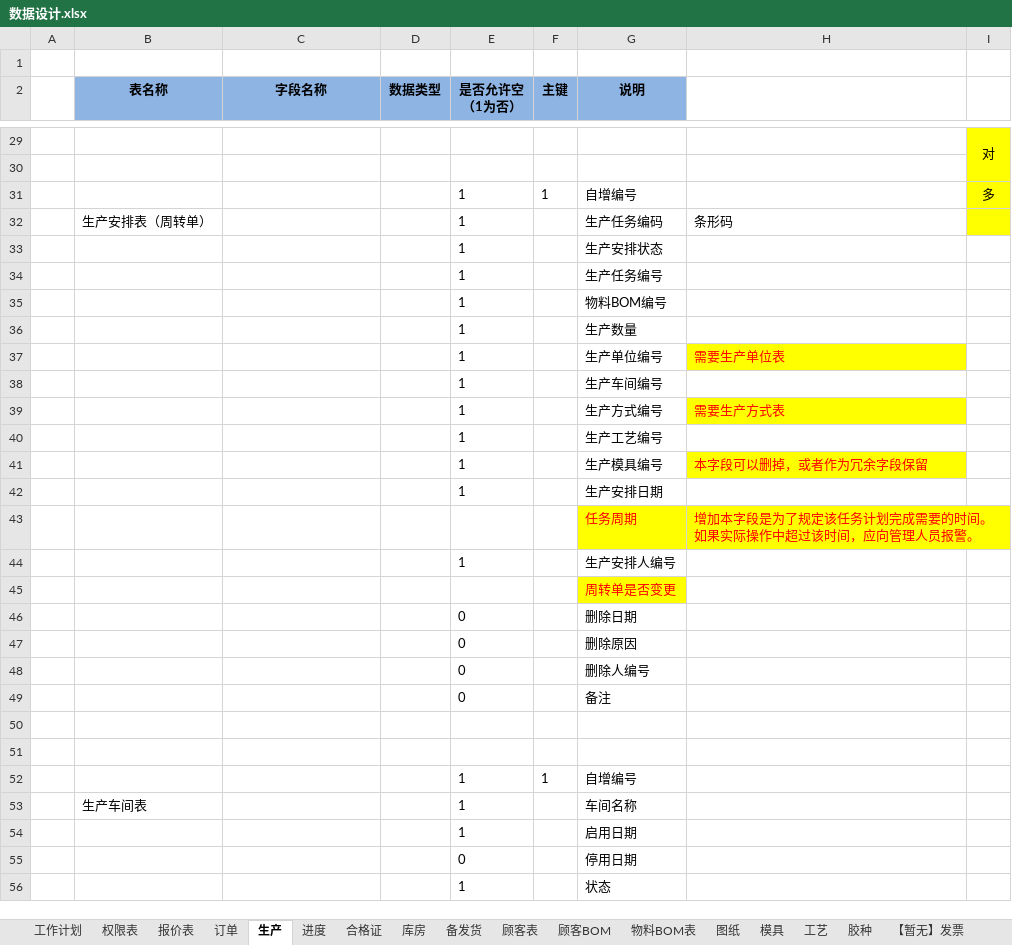
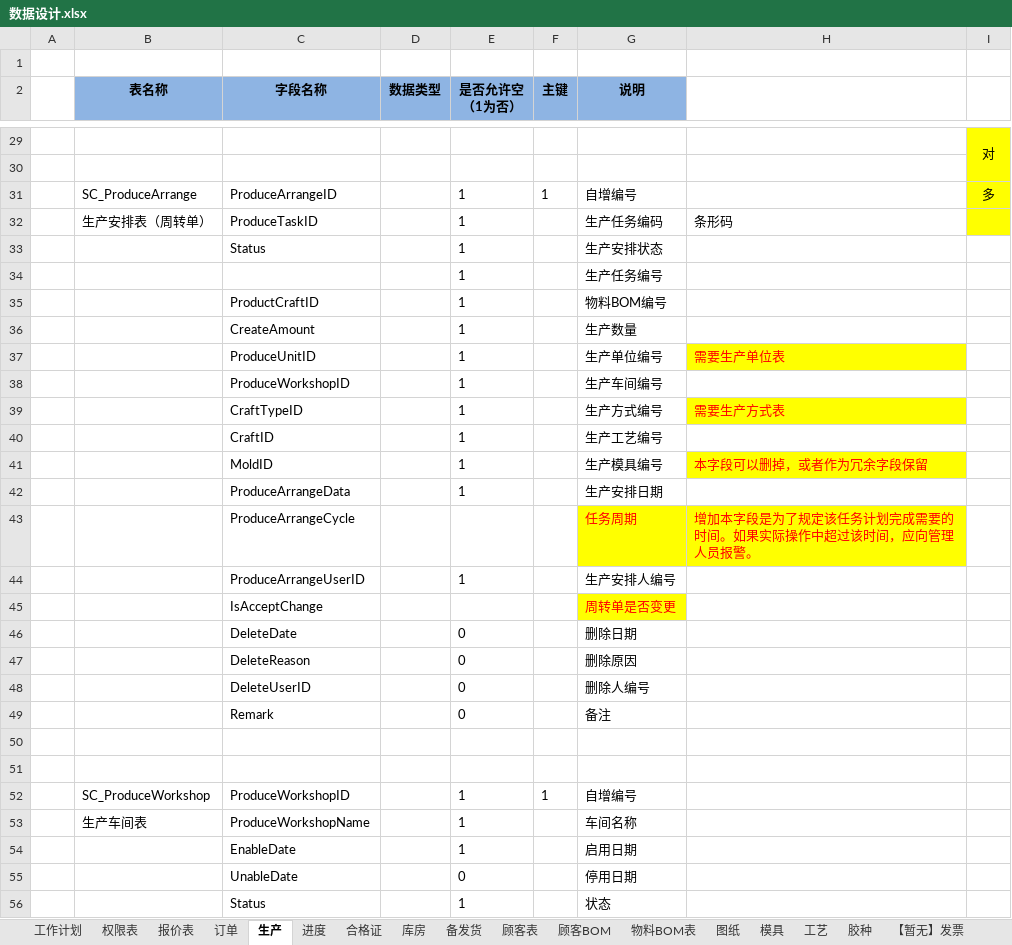
Before and after one commit to sanlone/xyht, an Excel workbook: projects/doc/数据设计.xlsx, sheet 生产, drawn as a sheet; only a part is shown, gaps mark what is left out; values as stored, in another font and other column widths than the file's, no borders; the diff covers the shown part only; the diff names each change by its address in the sheet, - before the commit and + after, or states it on an @@ line.

```diff
--- a/projects/doc/数据设计.xlsx (sheet 生产)
+++ b/projects/doc/数据设计.xlsx (sheet 生产)
-B31 (表名称): (empty)
+B31 (表名称): SC_ProduceArrange
-C31 (字段名称): (empty)
+C31 (字段名称): ProduceArrangeID
-C32 (字段名称): (empty)
+C32 (字段名称): ProduceTaskID
-C33 (字段名称): (empty)
+C33 (字段名称): Status
-C35 (字段名称): (empty)
+C35 (字段名称): ProductCraftID
-C36 (字段名称): (empty)
+C36 (字段名称): CreateAmount
-C37 (字段名称): (empty)
+C37 (字段名称): ProduceUnitID
-C38 (字段名称): (empty)
+C38 (字段名称): ProduceWorkshopID
-C39 (字段名称): (empty)
+C39 (字段名称): CraftTypeID
-C40 (字段名称): (empty)
+C40 (字段名称): CraftID
-C41 (字段名称): (empty)
+C41 (字段名称): MoldID
-C42 (字段名称): (empty)
+C42 (字段名称): ProduceArrangeData
-C43 (字段名称): (empty)
+C43 (字段名称): ProduceArrangeCycle
-C44 (字段名称): (empty)
+C44 (字段名称): ProduceArrangeUserID
-C45 (字段名称): (empty)
+C45 (字段名称): IsAcceptChange
-C46 (字段名称): (empty)
+C46 (字段名称): DeleteDate
-C47 (字段名称): (empty)
+C47 (字段名称): DeleteReason
-C48 (字段名称): (empty)
+C48 (字段名称): DeleteUserID
-C49 (字段名称): (empty)
+C49 (字段名称): Remark
-B52 (表名称): (empty)
+B52 (表名称): SC_ProduceWorkshop
-C52 (字段名称): (empty)
+C52 (字段名称): ProduceWorkshopID
-C53 (字段名称): (empty)
+C53 (字段名称): ProduceWorkshopName
-C54 (字段名称): (empty)
+C54 (字段名称): EnableDate
-C55 (字段名称): (empty)
+C55 (字段名称): UnableDate
-C56 (字段名称): (empty)
+C56 (字段名称): Status
```
Also changed, not shown: 2 added rows, 2 removed rows and 37 edited cells elsewhere in this sheet, charts or pictures, 15 other files.
